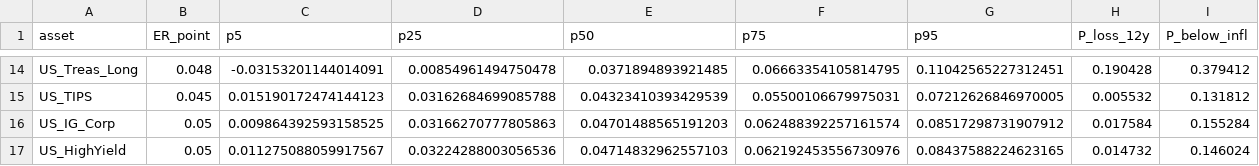
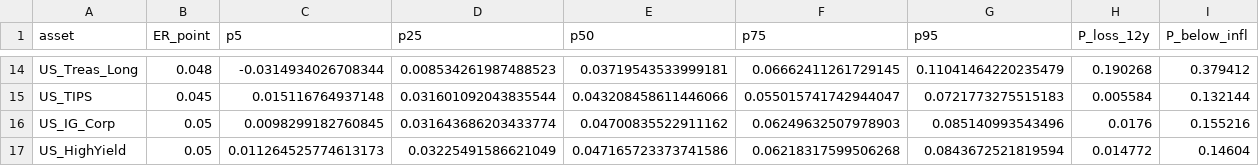
Before and after one commit to DuiArte/ltcma, a CSV file: data/mc_assets.csv, drawn as a sheet; only a part is shown, gaps mark what is left out; the diff covers the shown part only; the diff names each change by its address in the sheet, - before the commit and + after, or states it on an @@ line.

```diff
--- a/data/mc_assets.csv
+++ b/data/mc_assets.csv
-C14 (p5): -0.03153201144014091
+C14 (p5): -0.0314934026708344
-D14 (p25): 0.00854961494750478
+D14 (p25): 0.008534261987488523
-E14 (p50): 0.0371894893921485
+E14 (p50): 0.03719543533999181
-F14 (p75): 0.06663354105814795
+F14 (p75): 0.06662411261729145
-G14 (p95): 0.11042565227312451
+G14 (p95): 0.11041464220235479
-H14 (P_loss_12y): 0.190428
+H14 (P_loss_12y): 0.190268
-C15 (p5): 0.015190172474144123
+C15 (p5): 0.015116764937148
-D15 (p25): 0.03162684699085788
+D15 (p25): 0.031601092043835544
-E15 (p50): 0.04323410393429539
+E15 (p50): 0.043208458611446066
-F15 (p75): 0.05500106679975031
+F15 (p75): 0.055015741742944047
-G15 (p95): 0.07212626846970005
+G15 (p95): 0.0721773275515183
-H15 (P_loss_12y): 0.005532
+H15 (P_loss_12y): 0.005584
-I15 (P_below_infl): 0.131812
+I15 (P_below_infl): 0.132144
-C16 (p5): 0.009864392593158525
+C16 (p5): 0.0098299182760845
-D16 (p25): 0.03166270777805863
+D16 (p25): 0.031643686203433774
-E16 (p50): 0.04701488565191203
+E16 (p50): 0.04700835522911162
-F16 (p75): 0.062488392257161574
+F16 (p75): 0.06249632507978903
-G16 (p95): 0.08517298731907912
+G16 (p95): 0.085140993543496
-H16 (P_loss_12y): 0.017584
+H16 (P_loss_12y): 0.0176
-I16 (P_below_infl): 0.155284
+I16 (P_below_infl): 0.155216
-C17 (p5): 0.011275088059917567
+C17 (p5): 0.011264525774613173
-D17 (p25): 0.03224288003056536
+D17 (p25): 0.03225491586621049
-E17 (p50): 0.04714832962557103
+E17 (p50): 0.047165723373741586
-F17 (p75): 0.062192453556730976
+F17 (p75): 0.06218317599506268
-G17 (p95): 0.08437588224623165
+G17 (p95): 0.0843672521819594
-H17 (P_loss_12y): 0.014732
+H17 (P_loss_12y): 0.014772
-I17 (P_below_infl): 0.146024
+I17 (P_below_infl): 0.14604
```
Also changed, not shown: 139 edited cells elsewhere in this file, data/equity_valuations_raw.csv, data/longhistory/french_monthly.csv, 14 other files.
